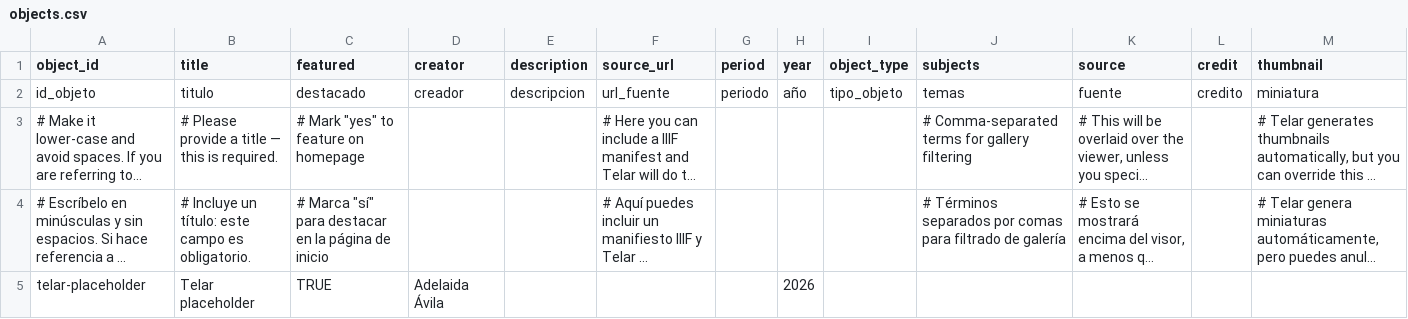
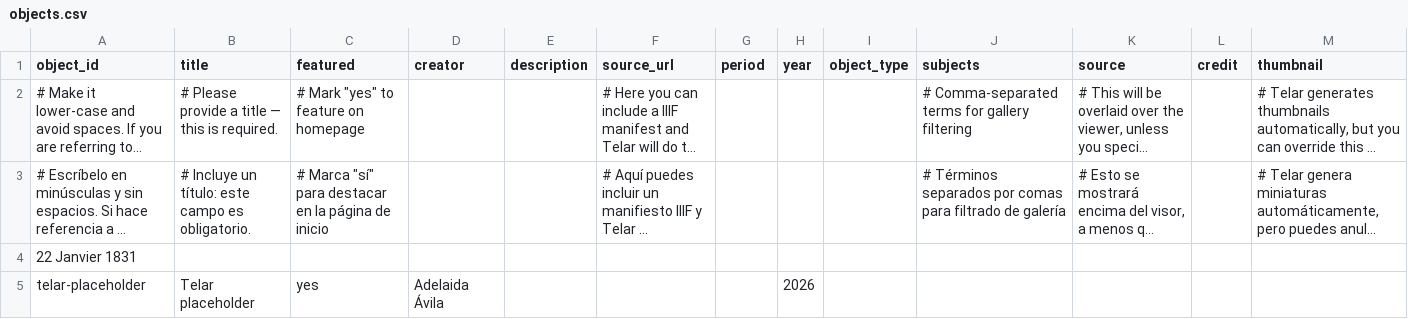
Before and after one commit to jaretthenderson-lab/unnatural-sex-archive, a CSV file: telar-content/spreadsheets/objects.csv, drawn as a sheet; long unchanged cells end in …; removed rows and columns are numbered as before the commit, all else as after; the diff names each change by its address in the sheet, - before the commit and + after, or states it on an @@ line.

Commit message:
Updated objects.csv via Telar Compositor

```diff
--- a/telar-content/spreadsheets/objects.csv
+++ b/telar-content/spreadsheets/objects.csv
-row 2: id_objeto | titulo | destacado | creador | descripcion | url_fuente | periodo | año | tipo_objeto | temas | fuente | credito | miniatura
+row 4: 22 Janvier 1831
-C5 (featured): TRUE
+C5 (featured): yes
```
